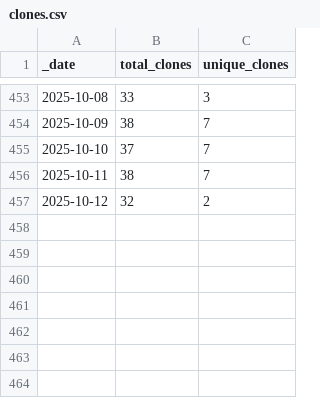
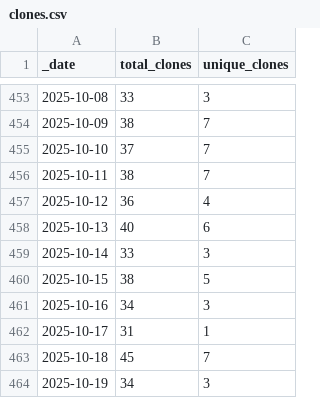
Before and after one commit to ansible-middleware/amq, a CSV file: traffic/clones.csv, drawn as a sheet; only a part is shown, gaps mark what is left out.

Commit message:
GitHub traffic

```diff
--- a/traffic/clones.csv
+++ b/traffic/clones.csv
@@ -456,2 +456,9 @@ _date,total_clones,unique_clones
 2025-10-11,38,7
-2025-10-12,32,2
+2025-10-12,36,4
+2025-10-13,40,6
+2025-10-14,33,3
+2025-10-15,38,5
+2025-10-16,34,3
+2025-10-17,31,1
+2025-10-18,45,7
+2025-10-19,34,3
```
Also changed, not shown: traffic/views.csv, 1 other file.
